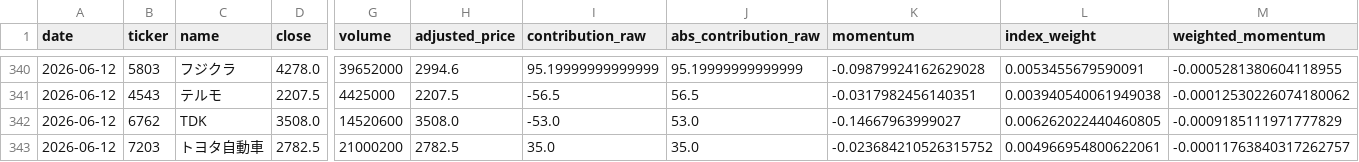
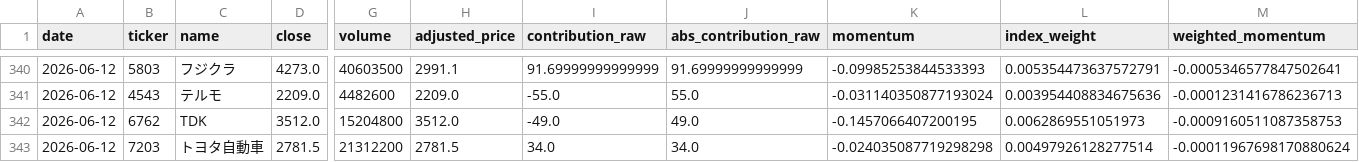
Before and after one commit to you202007/kabu, a CSV file: outputs/sq_contributions.csv, drawn as a sheet; only a part is shown, gaps mark what is left out; the diff covers the shown part only; the diff names each change by its address in the sheet, - before the commit and + after, or states it on an @@ line.

```diff
--- a/outputs/sq_contributions.csv
+++ b/outputs/sq_contributions.csv
-D340 (close): 4278.0
+D340 (close): 4273.0
-G340 (volume): 39652000
+G340 (volume): 40603500
-H340 (adjusted_price): 2994.6
+H340 (adjusted_price): 2991.1
-I340 (contribution_raw): 95.19999999999999
+I340 (contribution_raw): 91.69999999999999
-J340 (abs_contribution_raw): 95.19999999999999
+J340 (abs_contribution_raw): 91.69999999999999
-K340 (momentum): -0.09879924162629028
+K340 (momentum): -0.09985253844533393
-L340 (index_weight): 0.0053455679590091
+L340 (index_weight): 0.005354473637572791
-M340 (weighted_momentum): -0.0005281380604118955
+M340 (weighted_momentum): -0.0005346577847502641
-D341 (close): 2207.5
+D341 (close): 2209.0
-G341 (volume): 4425000
+G341 (volume): 4482600
-H341 (adjusted_price): 2207.5
+H341 (adjusted_price): 2209.0
-I341 (contribution_raw): -56.5
+I341 (contribution_raw): -55.0
-J341 (abs_contribution_raw): 56.5
+J341 (abs_contribution_raw): 55.0
-K341 (momentum): -0.0317982456140351
+K341 (momentum): -0.031140350877193024
-L341 (index_weight): 0.003940540061949038
+L341 (index_weight): 0.003954408834675636
-M341 (weighted_momentum): -0.00012530226074180062
+M341 (weighted_momentum): -0.0001231416786236713
-D342 (close): 3508.0
+D342 (close): 3512.0
-G342 (volume): 14520600
+G342 (volume): 15204800
-H342 (adjusted_price): 3508.0
+H342 (adjusted_price): 3512.0
-I342 (contribution_raw): -53.0
+I342 (contribution_raw): -49.0
-J342 (abs_contribution_raw): 53.0
+J342 (abs_contribution_raw): 49.0
-K342 (momentum): -0.14667963999027
+K342 (momentum): -0.1457066407200195
-L342 (index_weight): 0.006262022440460805
+L342 (index_weight): 0.0062869551051973
-M342 (weighted_momentum): -0.0009185111971777829
+M342 (weighted_momentum): -0.0009160511087358753
-D343 (close): 2782.5
+D343 (close): 2781.5
-G343 (volume): 21000200
+G343 (volume): 21312200
-H343 (adjusted_price): 2782.5
+H343 (adjusted_price): 2781.5
-I343 (contribution_raw): 35.0
+I343 (contribution_raw): 34.0
-J343 (abs_contribution_raw): 35.0
+J343 (abs_contribution_raw): 34.0
-K343 (momentum): -0.023684210526315752
+K343 (momentum): -0.024035087719298298
-L343 (index_weight): 0.004966954800622061
+L343 (index_weight): 0.00497926128277514
-M343 (weighted_momentum): -0.00011763840317262757
+M343 (weighted_momentum): -0.00011967698170880624
```
Also changed, not shown: 2 added rows, 2 removed rows and 74 edited cells elsewhere in this file, outputs/sq_scores.csv, 8 other files.
